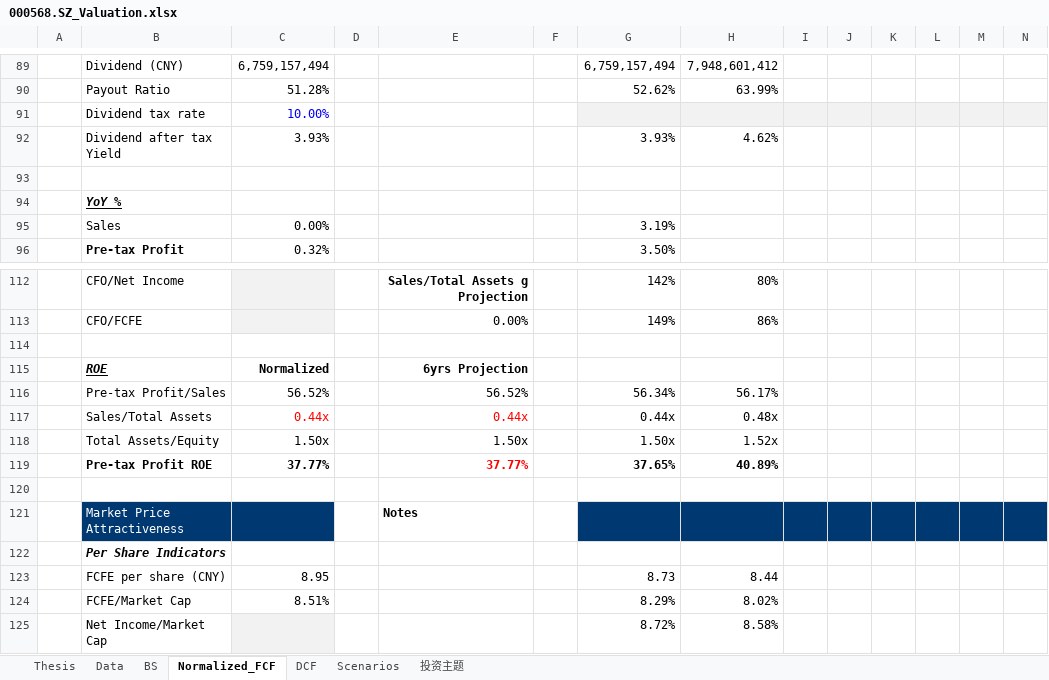
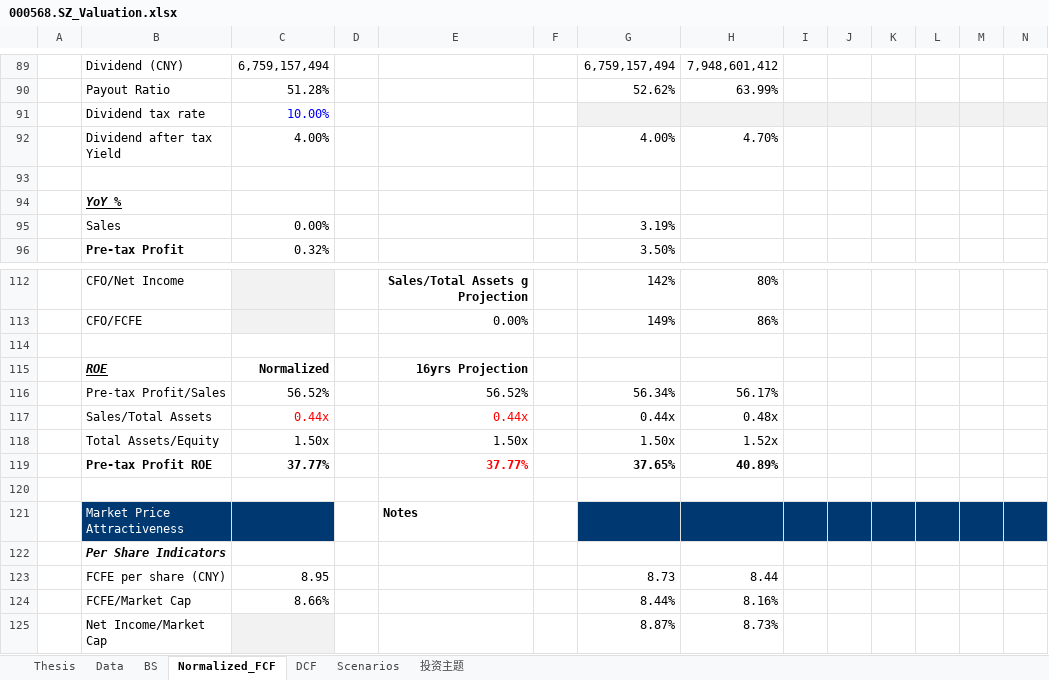
Before and after one commit to JerryChenz/Invest_Proc_1, an Excel workbook: financial_models/opportunities/000568.SZ_Valuation.xlsx, sheet Normalized_FCF, drawn as a sheet; only a part is shown, gaps mark what is left out; values as stored, in another font and other column widths than the file's, no borders; conditional formats not drawn; removed rows and columns are numbered as before the commit, all else as after; rows hold the shown columns only; the diff names each change by its address in the sheet, - before the commit and + after, or states it on an @@ line.

```diff
--- a/financial_models/opportunities/000568.SZ_Valuation.xlsx (sheet Normalized_FCF)
+++ b/financial_models/opportunities/000568.SZ_Valuation.xlsx (sheet Normalized_FCF)
-row 92:  | Dividend after tax Yield | 3.93% |  |  |  | 3.93% | 4.62%
+row 92:  | Dividend after tax Yield | 4.00% |  |  |  | 4.00% | 4.70%
-E115: 6yrs Projection
+E115: 16yrs Projection
-row 124:  | FCFE/Market Cap | 8.51% |  |  |  | 8.29% | 8.02%
-row 125:  | Net Income/Market Cap |  |  |  |  | 8.72% | 8.58%
+row 124:  | FCFE/Market Cap | 8.66% |  |  |  | 8.44% | 8.16%
+row 125:  | Net Income/Market Cap |  |  |  |  | 8.87% | 8.73%
```
Also changed, not shown: sheet DCF, sheet Thesis, sheet Scenarios, sheet 投资主题, financial_models/Stock_Monitor_CN.xlsx, financial_models/opportunities/000858.SZ_Valuation.xlsx, 18 other files.
